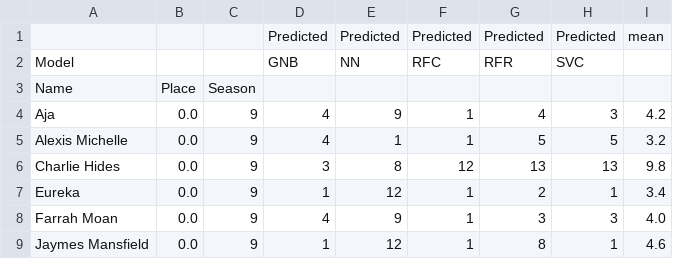
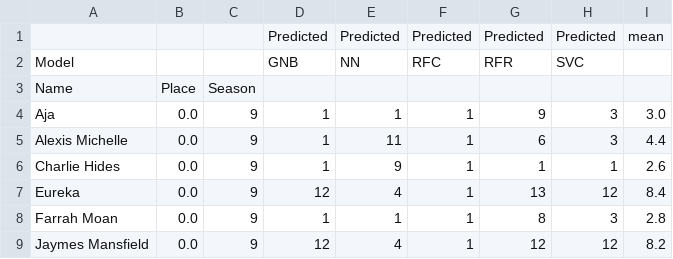
Before and after one commit to telliott27/rupaulsdragrace, a CSV file: PredictedSeason9.csv, drawn as a sheet; only a part is shown; the diff covers the shown part only.

```diff
--- a/PredictedSeason9.csv
+++ b/PredictedSeason9.csv
@@ -3,7 +3,7 @@ Model,,,GNB,NN,RFC,RFR,SVC,
 Name,Place,Season,,,,,,
-Aja,0.0,9,4,9,1,4,3,4.2
-Alexis Michelle,0.0,9,4,1,1,5,5,3.2
-Charlie Hides,0.0,9,3,8,12,13,13,9.8
-Eureka,0.0,9,1,12,1,2,1,3.4
-Farrah Moan,0.0,9,4,9,1,3,3,4.0
-Jaymes Mansfield,0.0,9,1,12,1,8,1,4.6
+Aja,0.0,9,1,1,1,9,3,3.0
+Alexis Michelle,0.0,9,1,11,1,6,3,4.4
+Charlie Hides,0.0,9,1,9,1,1,1,2.6
+Eureka,0.0,9,12,4,1,13,12,8.4
+Farrah Moan,0.0,9,1,1,1,8,3,2.8
+Jaymes Mansfield,0.0,9,12,4,1,12,12,8.2
```
Also changed, not shown: 35 edited cells elsewhere in this file, dragrace9.csv, 3 other files.
